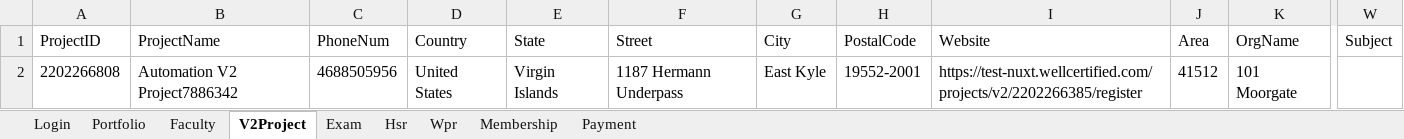
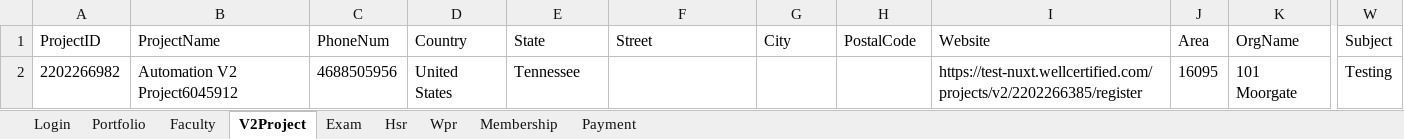
Before and after one commit to hNagesh/TDD_HireProus_project, an Excel workbook: TestData.xlsx, sheet V2Project, drawn as a sheet; only a part is shown, gaps mark what is left out; values as stored, in another font and other column widths than the file's, no borders; the diff names each change by its address in the sheet, - before the commit and + after, or states it on an @@ line.

```diff
--- a/TestData.xlsx (sheet V2Project)
+++ b/TestData.xlsx (sheet V2Project)
-A2 (ProjectID): 2202266808
+A2 (ProjectID): 2202266982
-B2 (ProjectName): Automation V2 Project7886342
+B2 (ProjectName): Automation V2 Project6045912
-E2 (State): Virgin Islands
+E2 (State): Tennessee
-F2 (Street): 1187 Hermann Underpass
+F2 (Street): (empty)
-G2 (City): East Kyle
+G2 (City): (empty)
-H2 (PostalCode): 19552-2001
+H2 (PostalCode): (empty)
-J2 (Area): 41512
+J2 (Area): 16095
-W2 (Subject): (empty)
+W2 (Subject): Testing
```
Also changed, not shown: 3 other files.
